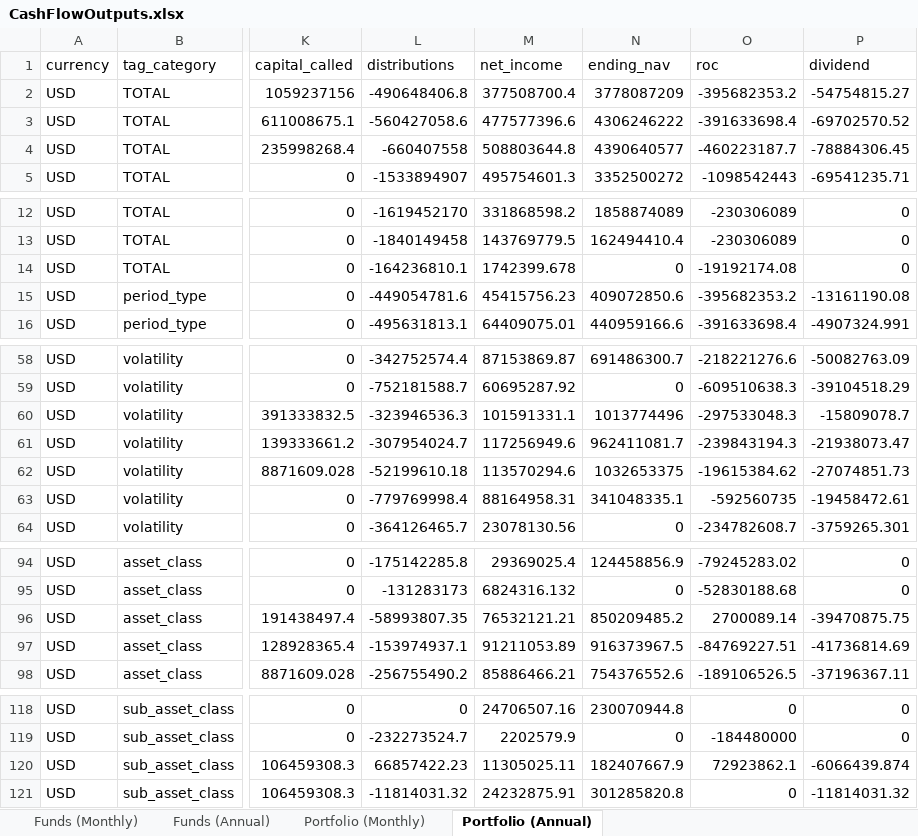
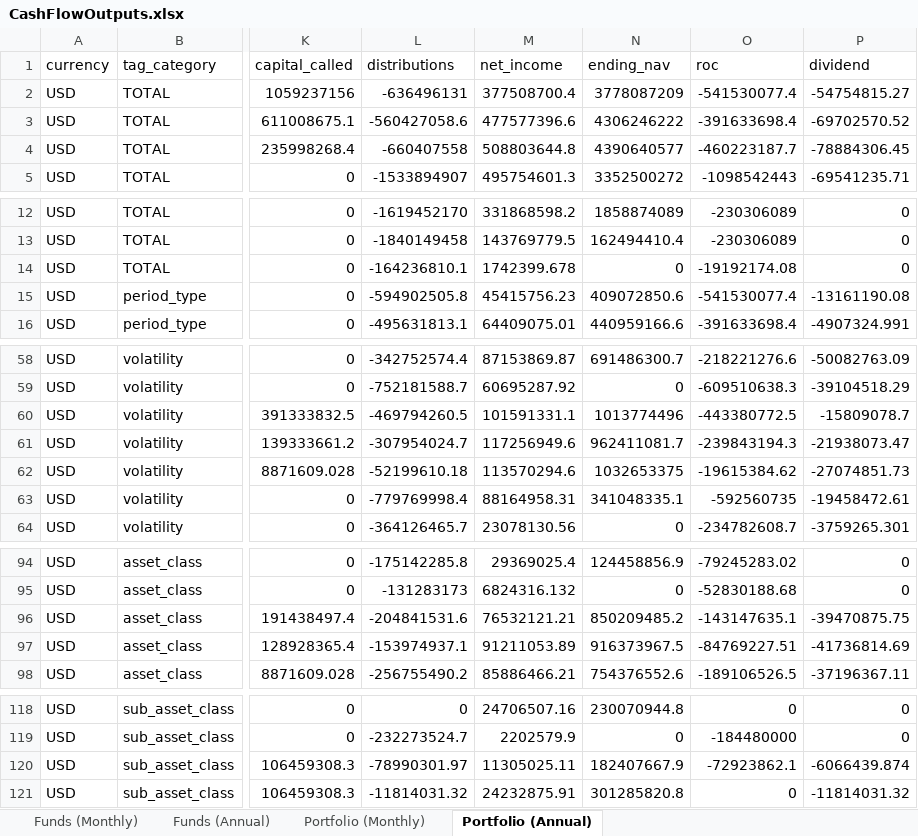
Before and after one commit to drewpeterson99/illiquid-alternative-asset-fund-model, an Excel workbook: outputs/CashFlowOutputs.xlsx, sheet Portfolio (Annual), drawn as a sheet; only a part is shown, gaps mark what is left out; values as stored, in another font and other column widths than the file's, no borders; the diff covers the shown part only; the diff names each change by its address in the sheet, - before the commit and + after, or states it on an @@ line.

Commit message:
Fixed bug (positive distribution when termination < current date)

```diff
--- a/outputs/CashFlowOutputs.xlsx (sheet Portfolio (Annual))
+++ b/outputs/CashFlowOutputs.xlsx (sheet Portfolio (Annual))
-L2 (distributions): -490648406.8
+L2 (distributions): -636496131
-O2 (roc): -395682353.2
+O2 (roc): -541530077.4
-L15 (distributions): -449054781.6
+L15 (distributions): -594902505.8
-O15 (roc): -395682353.2
+O15 (roc): -541530077.4
-L60 (distributions): -323946536.3
+L60 (distributions): -469794260.5
-O60 (roc): -297533048.3
+O60 (roc): -443380772.5
-L96 (distributions): -58993807.35
+L96 (distributions): -204841531.6
-O96 (roc): 2700089.14
+O96 (roc): -143147635.1
-L120 (distributions): 66857422.23
+L120 (distributions): -78990301.97
-O120 (roc): 72923862.1
+O120 (roc): -72923862.1
```
Also changed, not shown: 2 edited cells elsewhere in this sheet, sheet Funds (Annual), sheet Portfolio (Monthly), sheet Funds (Monthly), 3 other files.
